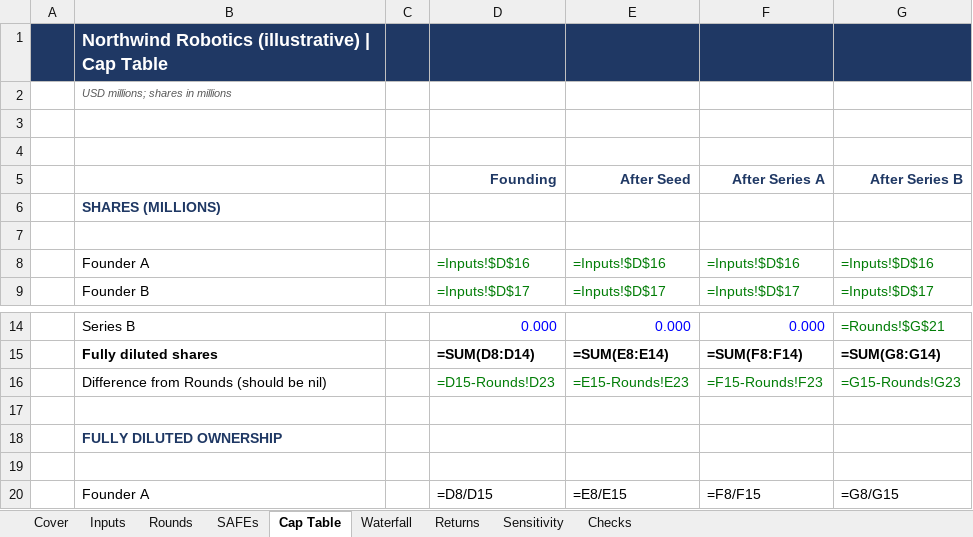
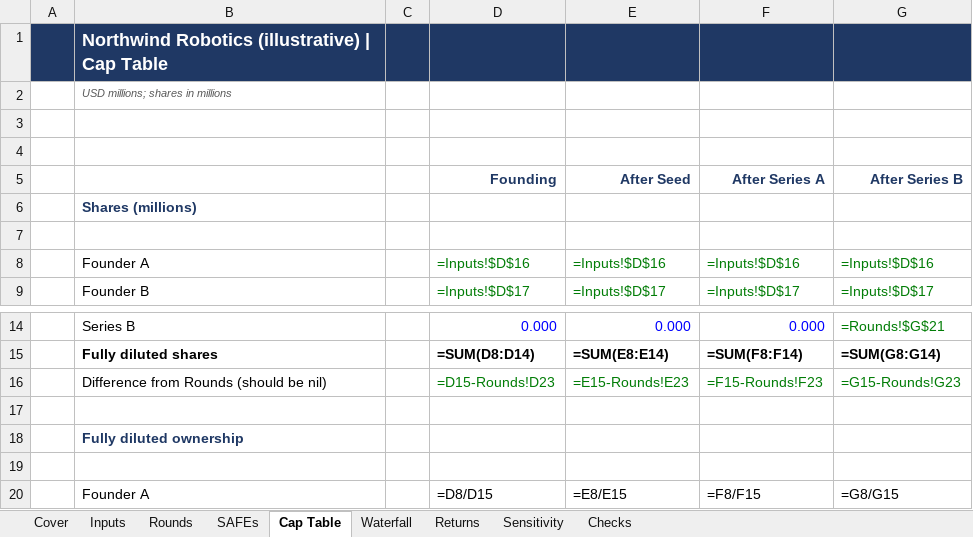
Before and after one commit to BBradleyyy/BBradleyyy.github.io, an Excel workbook: samples/SignalNorth-Venture-Capital.xlsx, sheet Cap Table, drawn as a sheet; only a part is shown, gaps mark what is left out; values as stored, in another font and other column widths than the file's, no borders; formulas without a stored value are shown as written; the diff names each change by its address in the sheet, - before the commit and + after, or states it on an @@ line.

```diff
--- a/samples/SignalNorth-Venture-Capital.xlsx (sheet Cap Table)
+++ b/samples/SignalNorth-Venture-Capital.xlsx (sheet Cap Table)
-B6: SHARES (MILLIONS)
+B6: Shares (millions)
-B18: FULLY DILUTED OWNERSHIP
+B18: Fully diluted ownership
```
Also changed, not shown: sheet Inputs, sheet Checks, sheet Sensitivity, sheet Returns, sheet Rounds, sheet Waterfall, 9 other files.
